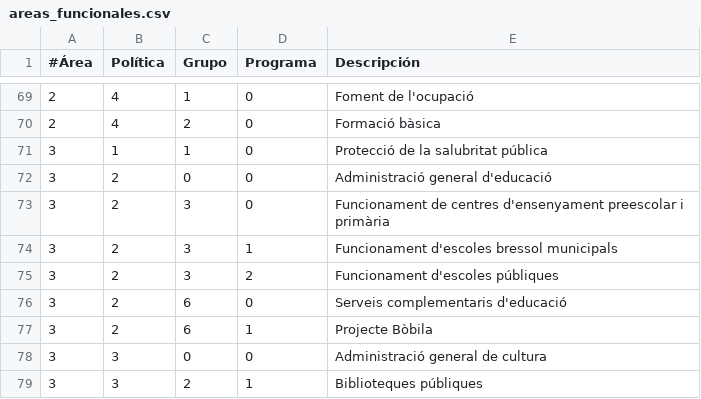
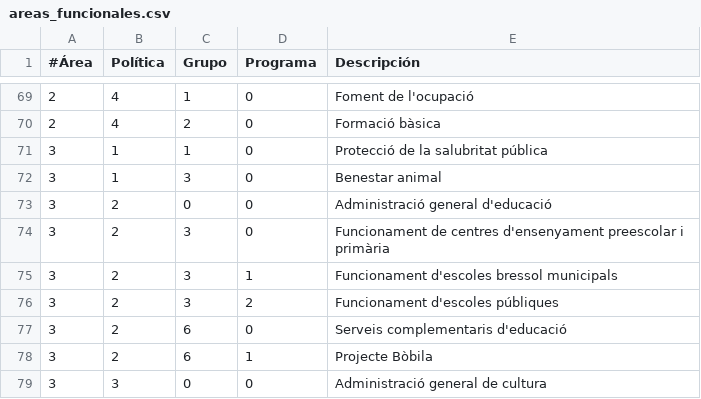
Before and after one commit to civio/presupuesto-polinya, a CSV file: data/ca/areas_funcionales.csv, drawn as a sheet; only a part is shown, gaps mark what is left out; the shorter side is filled out with more unchanged rows.

```diff
--- a/data/ca/areas_funcionales.csv
+++ b/data/ca/areas_funcionales.csv
@@ -71,2 +71,3 @@
 3,1,1,0,Protecció de la salubritat pública
+3,1,3,0,Benestar animal
 3,2,0,0,Administració general d'educació
```
Also changed, not shown: data/es/areas_funcionales.csv, 4 other files.
